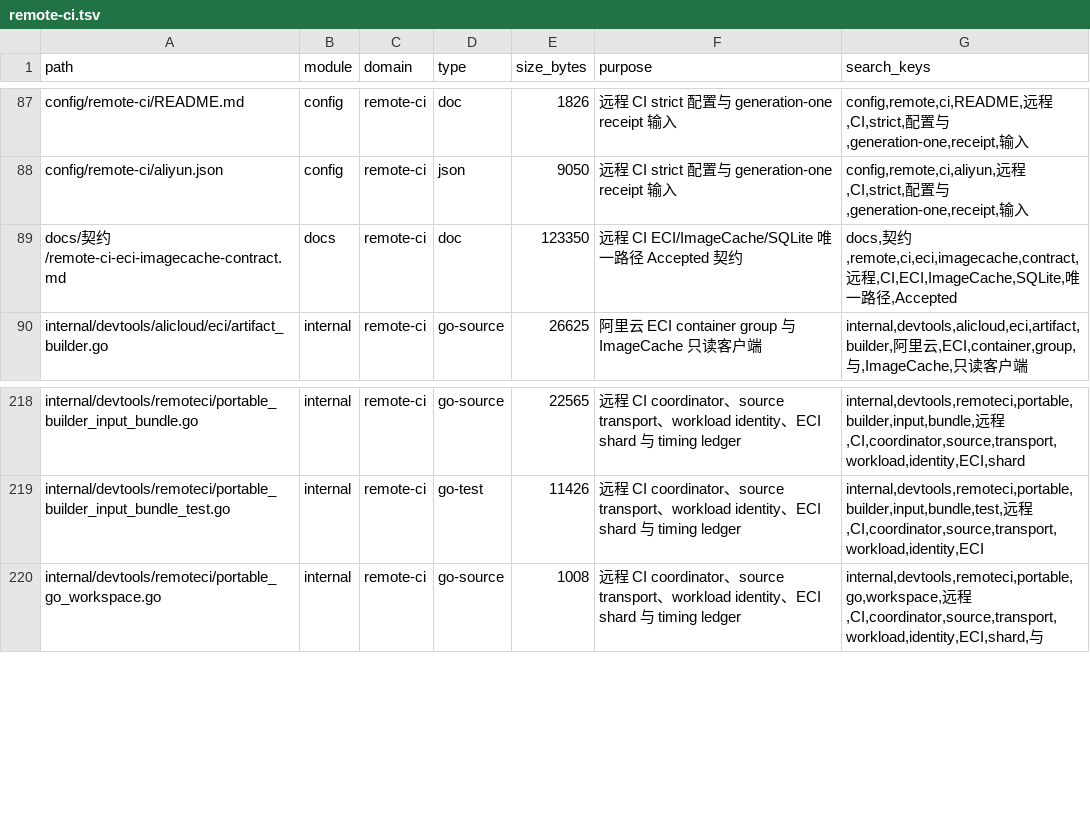
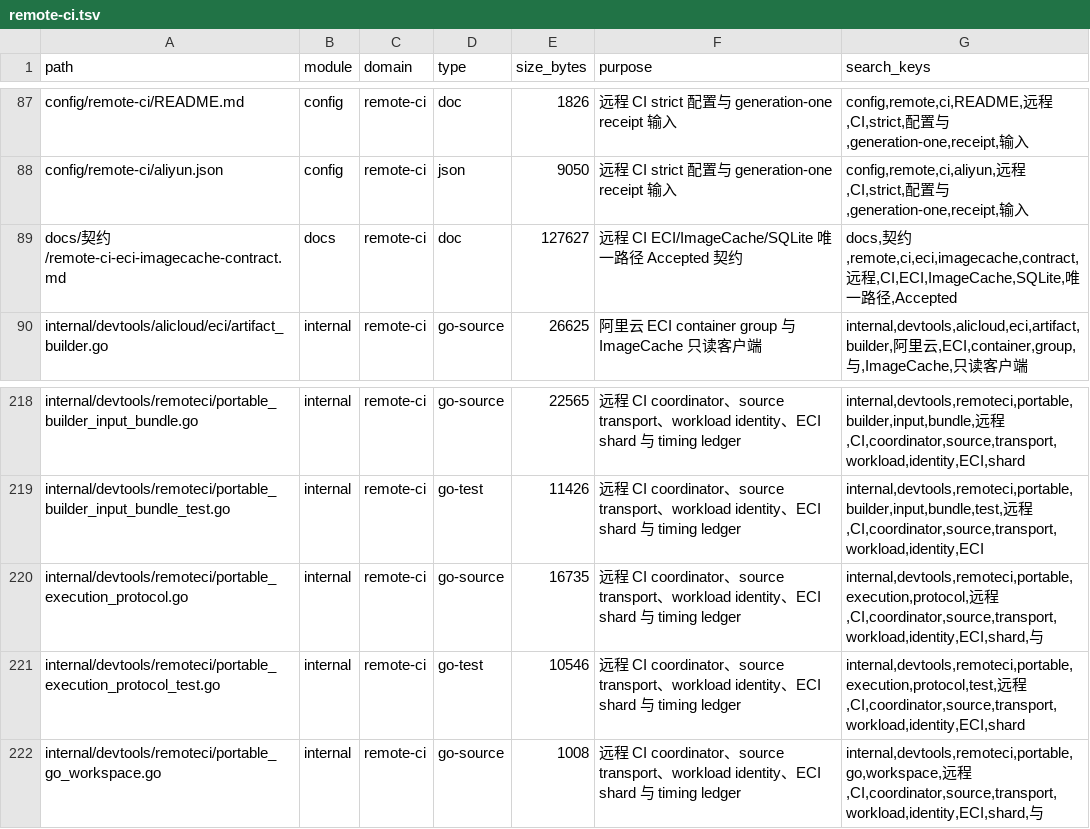
Before and after one commit to lihah111222333-cloud/Super-Dolphin-Agent-Cockpit, a TSV file: docs/doc/codemap/project-map/index/remote-ci.tsv, drawn as a sheet; only a part is shown, gaps mark what is left out.

```diff
--- a/docs/doc/codemap/project-map/index/remote-ci.tsv
+++ b/docs/doc/codemap/project-map/index/remote-ci.tsv
@@ -88,3 +88,3 @@ config/remote-ci/README.md	config	remote-ci	doc	1826	远程 CI strict 配置与
 config/remote-ci/aliyun.json	config	remote-ci	json	9050	远程 CI strict 配置与 generation-one receipt 输入	config,remote,ci,aliyun,远程,CI,strict,配置与,generation-one,receipt,输入
-docs/契约/remote-ci-eci-imagecache-contract.md	docs	remote-ci	doc	123350	远程 CI ECI/ImageCache/SQLite 唯一路径 Accepted 契约	docs,契约,remote,ci,eci,imagecache,contract,远程,CI,ECI,ImageCache,SQLite,唯一路径,Accepted
+docs/契约/remote-ci-eci-imagecache-contract.md	docs	remote-ci	doc	127627	远程 CI ECI/ImageCache/SQLite 唯一路径 Accepted 契约	docs,契约,remote,ci,eci,imagecache,contract,远程,CI,ECI,ImageCache,SQLite,唯一路径,Accepted
 internal/devtools/alicloud/eci/artifact_builder.go	internal	remote-ci	go-source	26625	阿里云 ECI container group 与 ImageCache 只读客户端	internal,devtools,alicloud,eci,artifact,builder,阿里云,ECI,container,group,与,ImageCache,只读客户端
@@ -219,2 +219,4 @@ internal/devtools/remoteci/portable_builder_input_bundle.go	internal	remote-ci	g
 internal/devtools/remoteci/portable_builder_input_bundle_test.go	internal	remote-ci	go-test	11426	远程 CI coordinator、source transport、workload identity、ECI shard 与 timing ledger	internal,devtools,remoteci,portable,builder,input,bundle,test,远程,CI,coordinator,source,transport,workload,identity,ECI
+internal/devtools/remoteci/portable_execution_protocol.go	internal	remote-ci	go-source	16735	远程 CI coordinator、source transport、workload identity、ECI shard 与 timing ledger	internal,devtools,remoteci,portable,execution,protocol,远程,CI,coordinator,source,transport,workload,identity,ECI,shard,与
+internal/devtools/remoteci/portable_execution_protocol_test.go	internal	remote-ci	go-test	10546	远程 CI coordinator、source transport、workload identity、ECI shard 与 timing ledger	internal,devtools,remoteci,portable,execution,protocol,test,远程,CI,coordinator,source,transport,workload,identity,ECI,shard
 internal/devtools/remoteci/portable_go_workspace.go	internal	remote-ci	go-source	1008	远程 CI coordinator、source transport、workload identity、ECI shard 与 timing ledger	internal,devtools,remoteci,portable,go,workspace,远程,CI,coordinator,source,transport,workload,identity,ECI,shard,与
```
Also changed, not shown: docs/doc/codemap/project-map/index/other.tsv, 7 other files.
